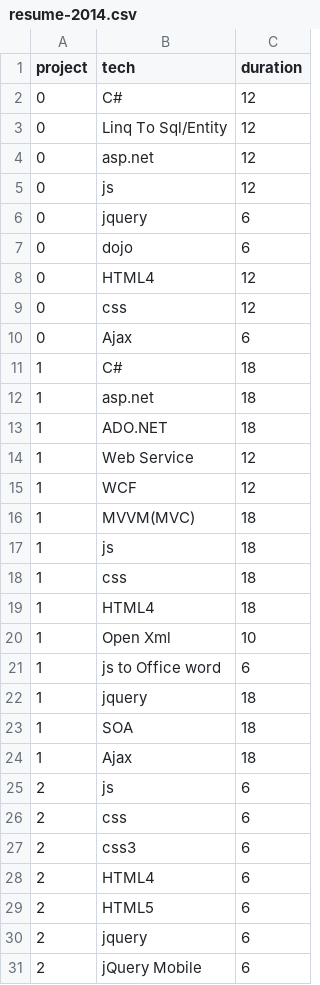
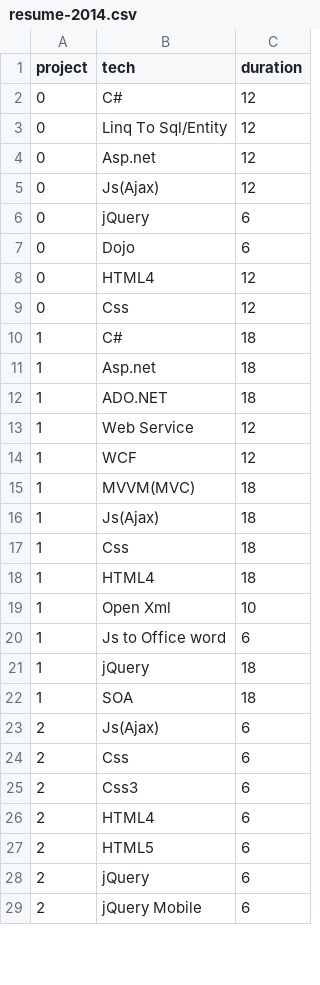
Before and after one commit to nowgoant/resume, a CSV file: data/resume-2014.csv, drawn as a sheet; only a part is shown; the diff covers the shown part only.

Commit message:
modify data

```diff
--- a/data/resume-2014.csv
+++ b/data/resume-2014.csv
@@ -3,11 +3,10 @@ project,tech,duration
 0,Linq To Sql/Entity,12
-0,asp.net,12
-0,js,12
-0,jquery,6
-0,dojo,6
+0,Asp.net,12
+0,Js(Ajax),12
+0,jQuery,6
+0,Dojo,6
 0,HTML4,12
-0,css,12
-0,Ajax,6
+0,Css,12
 1,C#,18
-1,asp.net,18
+1,Asp.net,18
 1,ADO.NET,18
@@ -16,16 +15,15 @@ project,tech,duration
 1,MVVM(MVC),18
-1,js,18
-1,css,18
+1,Js(Ajax),18
+1,Css,18
 1,HTML4,18
 1,Open Xml,10
-1,js to Office word,6
-1,jquery,18
+1,Js to Office word,6
+1,jQuery,18
 1,SOA,18
-1,Ajax,18
-2,js,6
-2,css,6
-2,css3,6
+2,Js(Ajax),6
+2,Css,6
+2,Css3,6
 2,HTML4,6
 2,HTML5,6
-2,jquery,6
+2,jQuery,6
 2,jQuery Mobile,6
```
Also changed, not shown: 4 removed rows and 7 edited cells elsewhere in this file, 3 other files.
